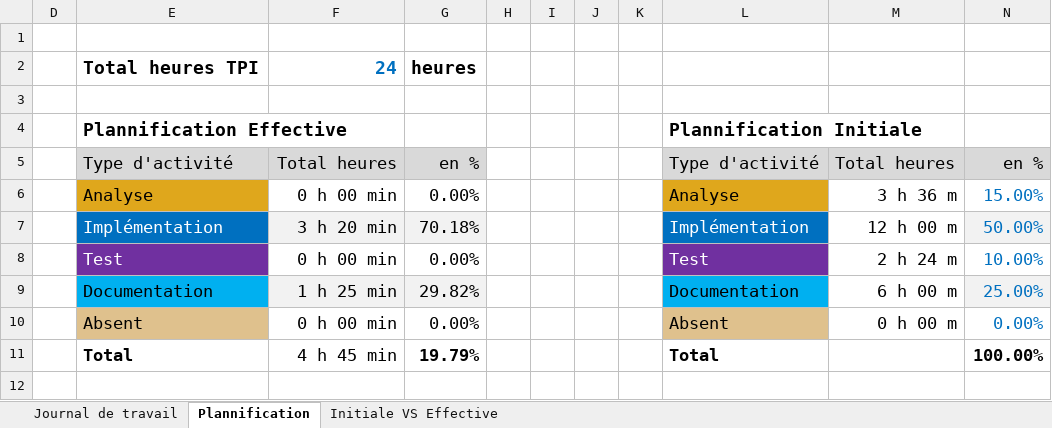
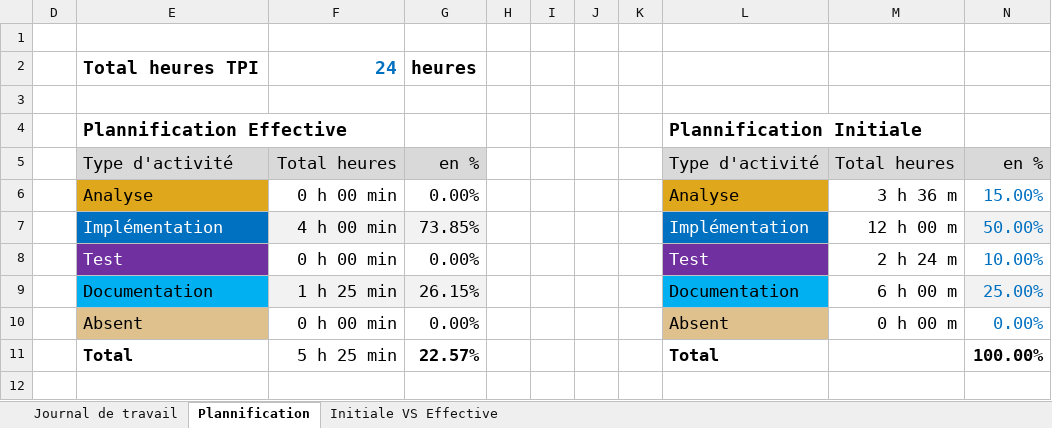
Before and after one commit to Josefnademo/BitTorrentMusic, an Excel workbook: doc/Journal-de-Travail_NademoYosef.xlsx, sheet Plannification, drawn as a sheet; values as stored, in another font and other column widths than the file's, no borders; charts and pictures not drawn; the diff names each change by its address in the sheet, - before the commit and + after, or states it on an @@ line.

```diff
--- a/doc/Journal-de-Travail_NademoYosef.xlsx (sheet Plannification)
+++ b/doc/Journal-de-Travail_NademoYosef.xlsx (sheet Plannification)
-F7: 3 h 20 min
+F7: 4 h 00 min
-G7: 70.18%
+G7: 73.85%
-G9: 29.82%
+G9: 26.15%
-F11: 4 h 45 min
+F11: 5 h 25 min
-G11: 19.79%
+G11: 22.57%
```
Also changed, not shown: sheet Journal de travail, hidden cells, charts or pictures, 7 other files.
